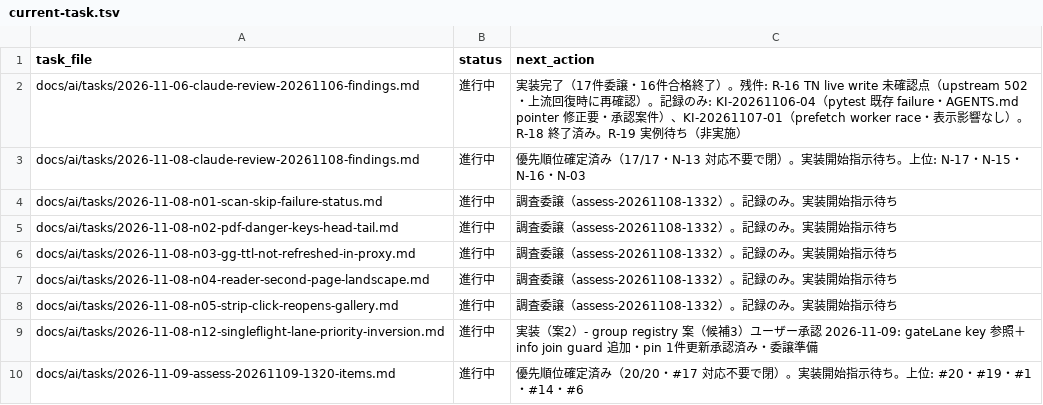
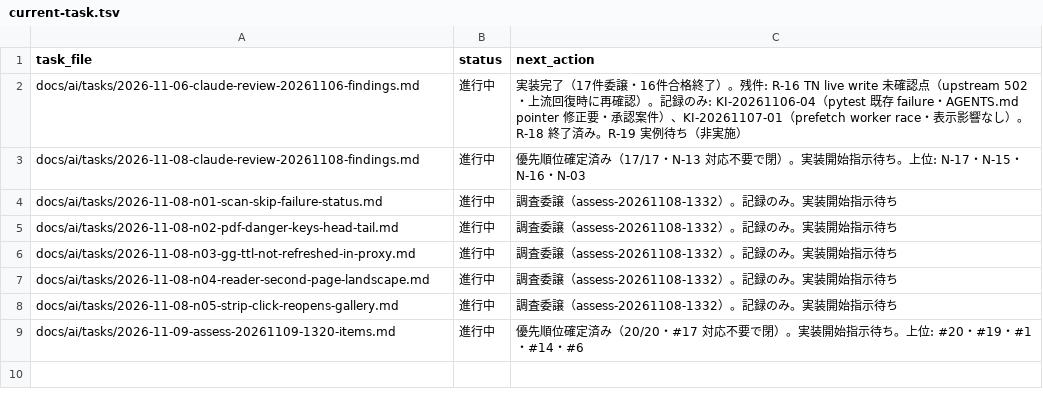
Before and after one commit to BWDSF3104/hitomi-hub, a TSV file: docs/ai/current-task.tsv, drawn as a sheet.

Commit message:
feat: N-12 singleflight group effective lane（案2・key 台帳 group registry）実装 - gateLane は ctx key から registry 参照・fg claim 決定分岐は plain sleepCtx（二重予約禁止）、bg joiner arrival は wake select で再評価。join helper（TN/full・info guard 追加・nozomi）で joiner claim 記録・canceled joiner 即 return＋解放、group 完了で台帳消去。pin 維持流儀: info/gallery は wrapper（infoCtx/galleryCtx）、handler 2 箇所は r.Context()、searchResult 2 args pin は guard 該当ルートなし。正典例外 decision 作成済み（ユーザー承認 2026-11-09）。固定テスト更新は承認済み1件のみ（959行 pin → key 参照）。回帰テスト新規5件。決定論再実測（r12b・外部 API なし）: joiner data 390→180 ms（gate 改善 209）・image 1040→800 ms（改善 240）・上界 380 ms 非変更・canceled joiner 0 ms＋claim 解放・同一 key 1 call 1 slot joiner slot 0。検証: go vet clean・go test ok 39.410s・pytest 66 passed（freshness 含む）・正典 build fresh・実動作確認 CLI download attempted 1=written 1（4294614）・/api/image 200 x-cache miss/local 210784 bytes（no_full なし）。task_manager end 適用

```diff
--- a/docs/ai/current-task.tsv
+++ b/docs/ai/current-task.tsv
@@ -8,3 +8,2 @@ docs/ai/tasks/2026-11-08-n04-reader-second-page-landscape.md	進行中	調査委
 docs/ai/tasks/2026-11-08-n05-strip-click-reopens-gallery.md	進行中	調査委譲（assess-20261108-1332）。記録のみ。実装開始指示待ち
-docs/ai/tasks/2026-11-08-n12-singleflight-lane-priority-inversion.md	進行中	実装（案2）- group registry 案（候補3）ユーザー承認 2026-11-09: gateLane key 参照＋info join guard 追加・pin 1件更新承認済み・委譲準備
 docs/ai/tasks/2026-11-09-assess-20261109-1320-items.md	進行中	優先順位確定済み（20/20・#17 対応不要で閉）。実装開始指示待ち。上位: #20・#19・#1・#14・#6
```
Also changed, not shown: 7 other files.
